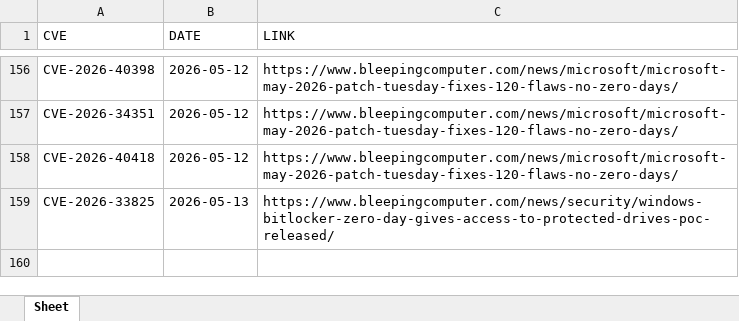
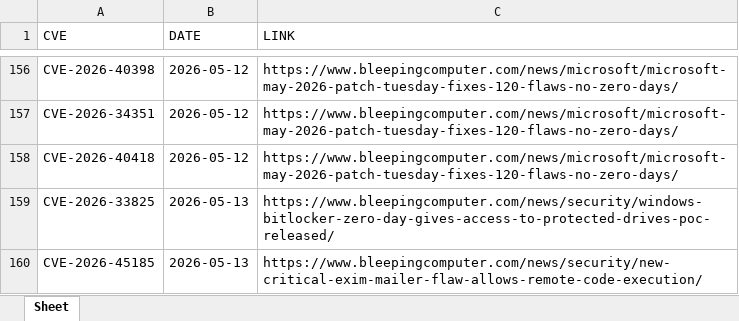
Before and after one commit to thanujbtech-lgtm/bleeping_cve, an Excel workbook: data.xlsx, sheet Sheet, drawn as a sheet; only a part is shown, gaps mark what is left out; values as stored, in another font and other column widths than the file's, no borders; the diff names each change by its address in the sheet, - before the commit and + after, or states it on an @@ line.

```diff
--- a/data.xlsx (sheet Sheet)
+++ b/data.xlsx (sheet Sheet)
+row 160: CVE-2026-45185 | 2026-05-13 | https://www.bleepingcomputer.com/news/security/new-critical-exim-mailer-flaw-allows-remote-code-execution/
```
